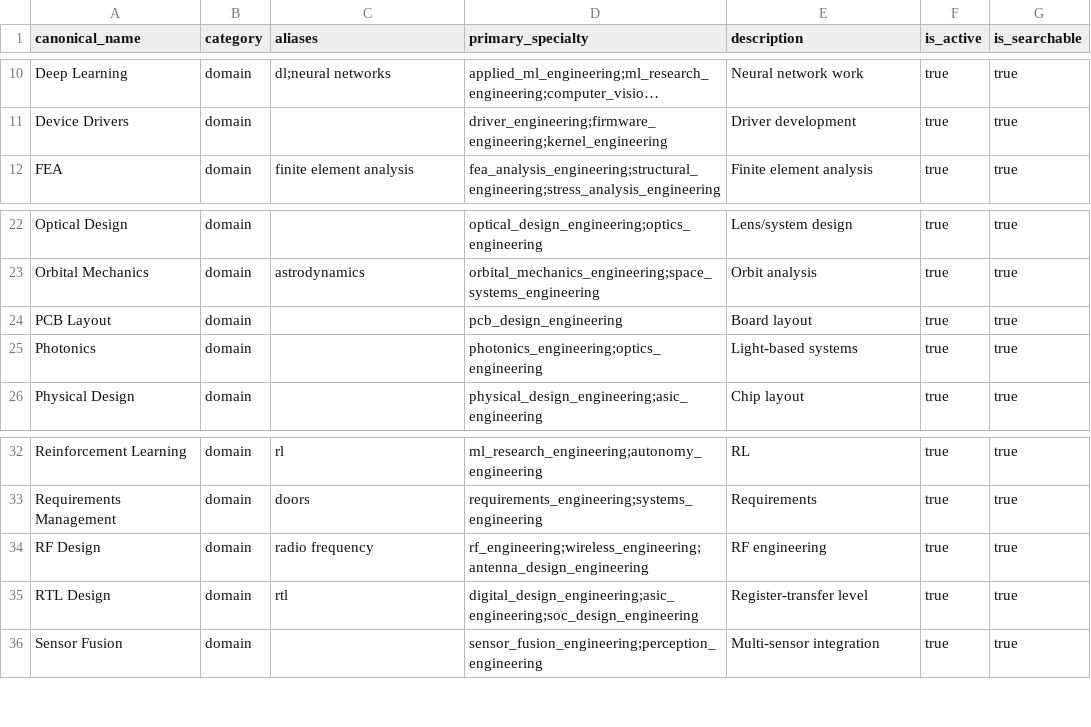
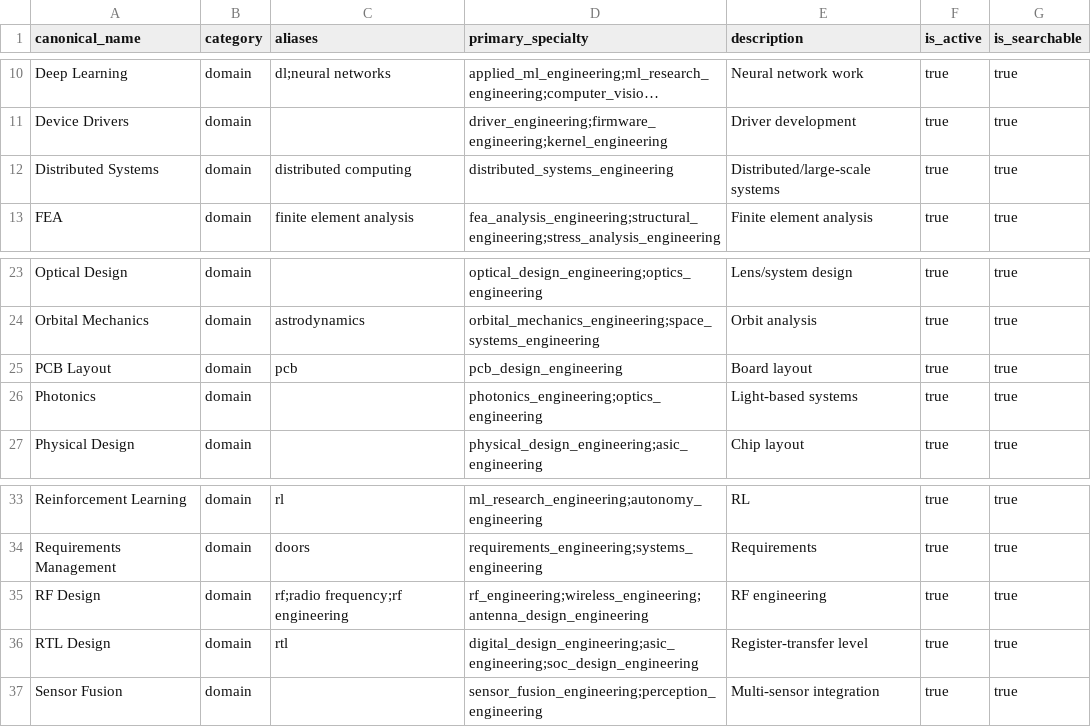
Before and after one commit to mktahr/vetted, a CSV file: reference/skills/domain.csv, drawn as a sheet; only a part is shown, gaps mark what is left out; long unchanged cells end in …; addresses are those after the commit; the diff names each change by its address in the sheet, - before the commit and + after, or states it on an @@ line.

```diff
--- a/reference/skills/domain.csv
+++ b/reference/skills/domain.csv
+row 12: Distributed Systems | domain | distributed computing | distributed_systems_engineering | Distributed/large-scale systems | true | true
-C25 (aliases): (empty)
+C25 (aliases): pcb
-C35 (aliases): radio frequency
+C35 (aliases): rf;radio frequency;rf engineering
```
Also changed, not shown: reference/skills/framework.csv, reference/skills/methodology.csv, 1 other file.
